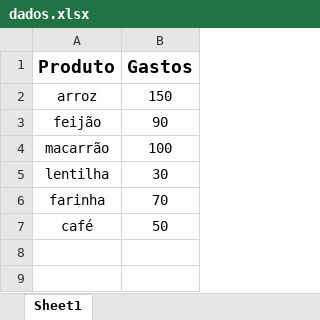
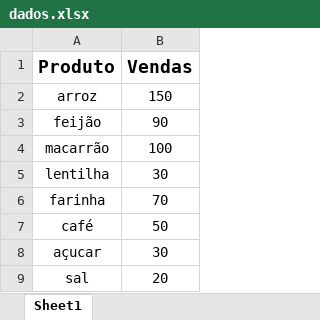
Before and after one commit to yurirodrigues22/graficos-python, an Excel workbook: dados.xlsx, sheet Sheet1, drawn as a sheet; values as stored, in another font and other column widths than the file's, no borders; the diff names each change by its address in the sheet, - before the commit and + after, or states it on an @@ line.

```diff
--- a/dados.xlsx (sheet Sheet1)
+++ b/dados.xlsx (sheet Sheet1)
-B1: Gastos
+B1: Vendas
+row 8: açucar | 30
+row 9: sal | 20
```
Also changed, not shown: 2 other files.
